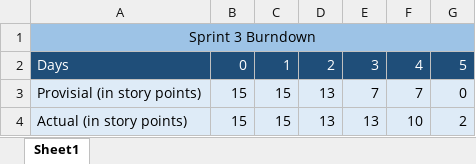
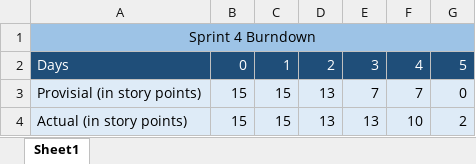
Before and after one commit to alex-greff/CSCC01-Team5, an Excel workbook: sprint_backlog/sprint4/burndown.xlsx, sheet Sheet1, drawn as a sheet; values as stored, in another font and other column widths than the file's, no borders; charts and pictures not drawn; the diff names each change by its address in the sheet, - before the commit and + after, or states it on an @@ line.

Commit message:
Fixed typo in burndown chart

```diff
--- a/sprint_backlog/sprint4/burndown.xlsx (sheet Sheet1)
+++ b/sprint_backlog/sprint4/burndown.xlsx (sheet Sheet1)
-A1: Sprint 3 Burndown
+A1: Sprint 4 Burndown
```
